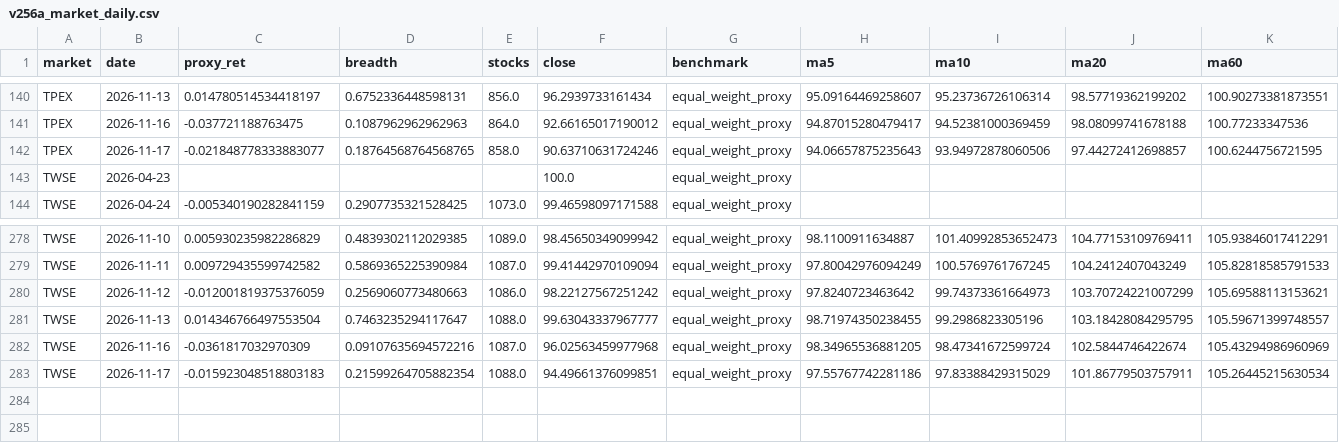
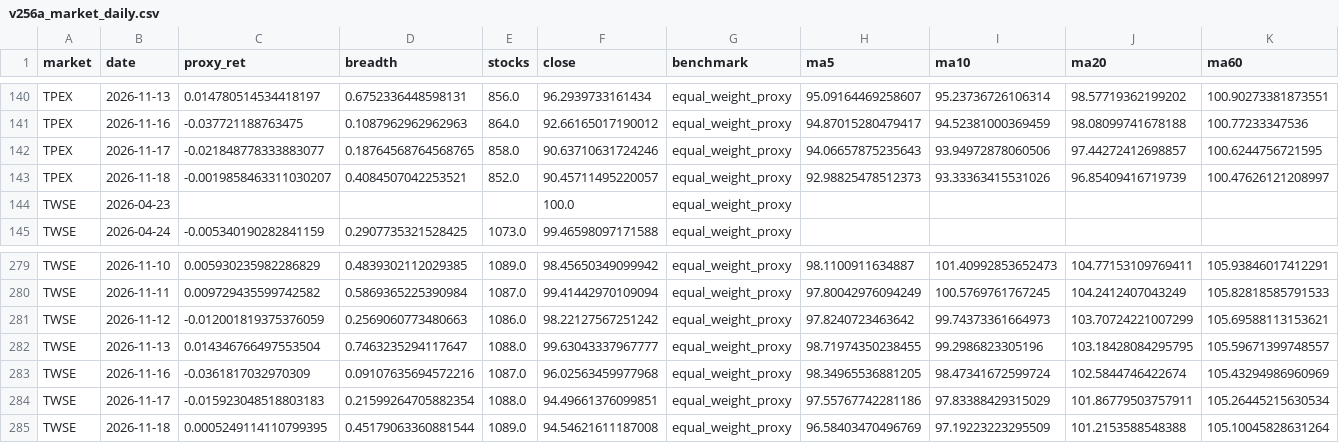
Before and after one commit to Tango469/tw-3k-scanner, a CSV file: docs/v256a_market_daily.csv, drawn as a sheet; only a part is shown, gaps mark what is left out; rows hold the shown columns only; the diff names each change by its address in the sheet, - before the commit and + after, or states it on an @@ line.

```diff
--- a/docs/v256a_market_daily.csv
+++ b/docs/v256a_market_daily.csv
+row 143: TPEX | 2026-11-18 | -0.0019858463311030207 | 0.4084507042253521 | 852.0 | 90.45711495220057 | equal_weight_proxy | 92.98825478512373 | 93.33363415531026 | 96.85409416719739 | 100.47626121208997
+row 285: TWSE | 2026-11-18 | 0.0005249114110799395 | 0.45179063360881544 | 1089.0 | 94.54621611187008 | equal_weight_proxy | 96.58403470496769 | 97.19223223295509 | 101.2153588548388 | 105.10045828631264
```
Also changed, not shown: docs/v254_factor_performance.csv, docs/v255_hf1_cohorts.csv, 32 other files.
